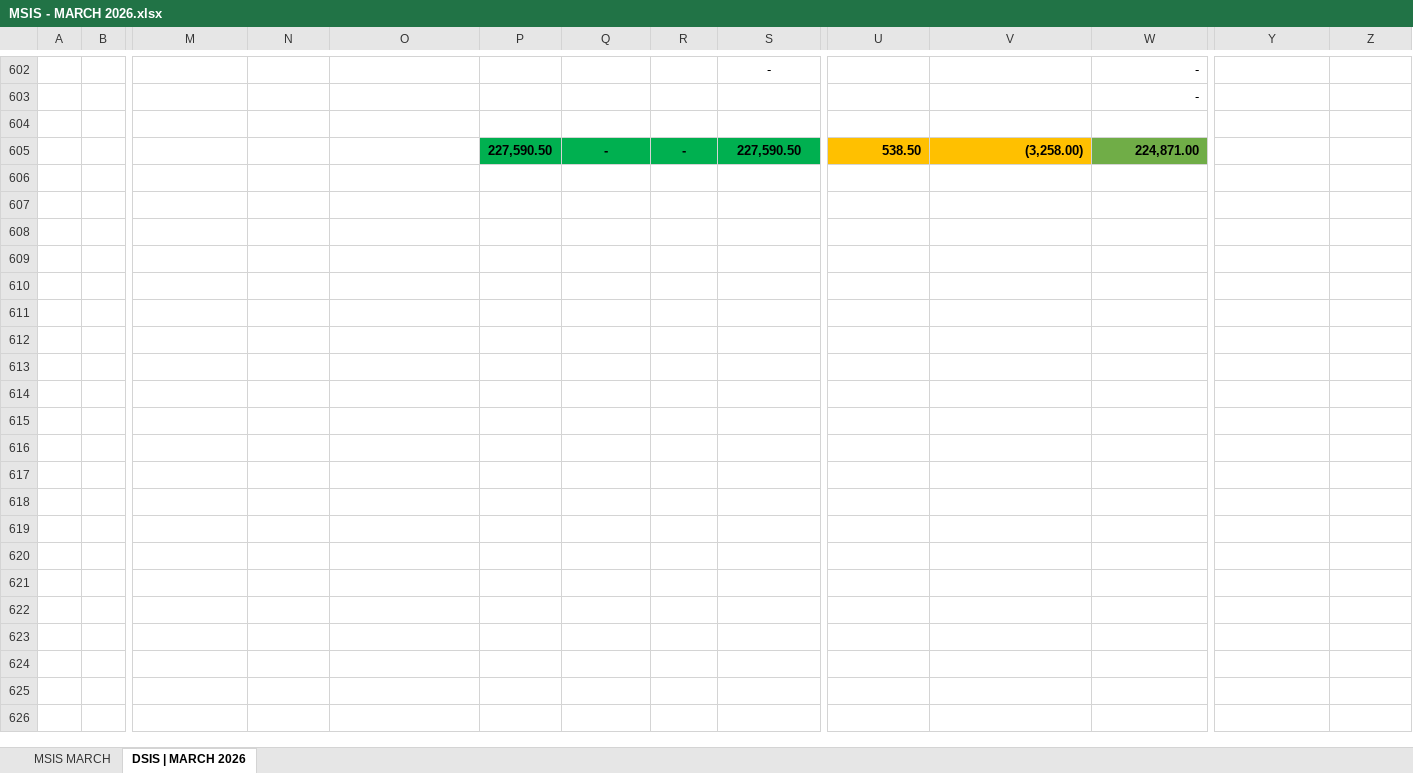
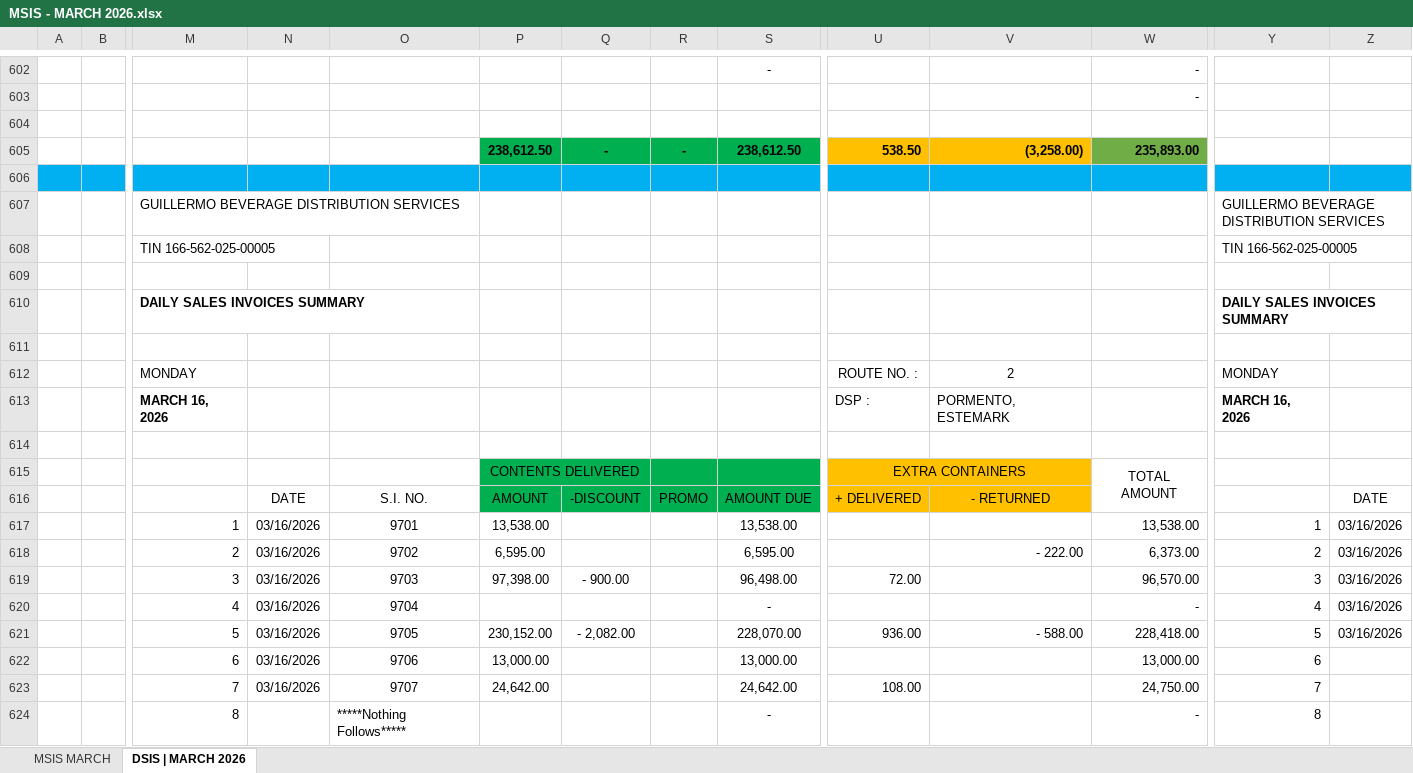
Before and after one commit to fliqlo/GBDS, an Excel workbook: GBDS MARCH FILES 2026/MSIS - MARCH 2026.xlsx, sheet DSIS | MARCH 2026, drawn as a sheet; only a part is shown, gaps mark what is left out; values as stored, in another font and other column widths than the file's, no borders; rows hold the shown columns only; the diff covers the shown part only; the diff names each change by its address in the sheet, - before the commit and + after, or states it on an @@ line.

```diff
--- a/GBDS MARCH FILES 2026/MSIS - MARCH 2026.xlsx (sheet DSIS | MARCH 2026)
+++ b/GBDS MARCH FILES 2026/MSIS - MARCH 2026.xlsx (sheet DSIS | MARCH 2026)
-P605: 227,590.50
+P605: 238,612.50
-S605: 227,590.50
+S605: 238,612.50
-W605: 224,871.00
+W605: 235,893.00
+row 606: (empty)
+row 607:  |  | GUILLERMO BEVERAGE DISTRIBUTION SERVICES |  |  |  |  |  |  |  |  |  | GUILLERMO BEVERAGE DISTRIBUTION SERVICES
+row 608:  |  | TIN 166-562-025-00005 |  |  |  |  |  |  |  |  |  | TIN 166-562-025-00005
+row 609: (empty)
+row 610:  |  | DAILY SALES INVOICES SUMMARY |  |  |  |  |  |  |  |  |  | DAILY SALES INVOICES SUMMARY
+row 611: (empty)
+row 612:  |  | MONDAY |  |  |  |  |  |  | ROUTE NO. : | 2 |  | MONDAY
+row 613:  |  | MARCH 16, 2026 |  |  |  |  |  |  | DSP : | PORMENTO, ESTEMARK |  | MARCH 16, 2026
+row 614: (empty)
+row 615:  |  |  |  |  | CONTENTS DELIVERED |  |  |  | EXTRA CONTAINERS |  | TOTAL AMOUNT
+row 616:  |  |  | DATE | S.I. NO. | AMOUNT | -DISCOUNT | PROMO | AMOUNT DUE | + DELIVERED | - RETURNED |  |  | DATE
+row 617:  |  | 1 | 03/16/2026 | 9701 | 13,538.00 |  |  | 13,538.00 |  |  | 13,538.00 | 1 | 03/16/2026
+row 618:  |  | 2 | 03/16/2026 | 9702 | 6,595.00 |  |  | 6,595.00 |  | - 222.00 | 6,373.00 | 2 | 03/16/2026
+row 619:  |  | 3 | 03/16/2026 | 9703 | 97,398.00 | - 900.00 |  | 96,498.00 | 72.00 |  | 96,570.00 | 3 | 03/16/2026
+row 620:  |  | 4 | 03/16/2026 | 9704 |  |  |  | - |  |  | - | 4 | 03/16/2026
+row 621:  |  | 5 | 03/16/2026 | 9705 | 230,152.00 | - 2,082.00 |  | 228,070.00 | 936.00 | - 588.00 | 228,418.00 | 5 | 03/16/2026
+row 622:  |  | 6 | 03/16/2026 | 9706 | 13,000.00 |  |  | 13,000.00 |  |  | 13,000.00 | 6
+row 623:  |  | 7 | 03/16/2026 | 9707 | 24,642.00 |  |  | 24,642.00 | 108.00 |  | 24,750.00 | 7
+row 624:  |  | 8 |  | *****Nothing Follows***** |  |  |  | - |  |  | - | 8
```
Also changed, not shown: 37 added rows, 1 removed row, 2 edited cells and row numbers in column A elsewhere in this sheet, sheet MSIS MARCH, formulas that keep their value, GBDS MARCH FILES 2026/GBDS UPDATED DOS - MARCH 2026.xlsx.
